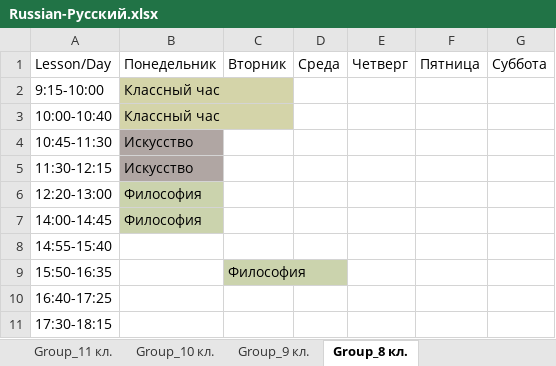
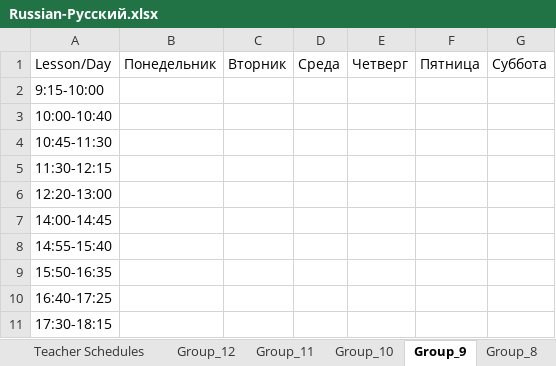
Before and after one commit to yoavmoiseev/school-scheduler, an Excel workbook: WEB-ScSc/ExcelExamples/Russian-Русский.xlsx, sheet Group_9, drawn as a sheet; values as stored, in another font and other column widths than the file's, no borders; the diff names each change by its address in the sheet, - before the commit and + after, or states it on an @@ line.

```diff
--- a/WEB-ScSc/ExcelExamples/Russian-Русский.xlsx (sheet Group_9)
+++ b/WEB-ScSc/ExcelExamples/Russian-Русский.xlsx (sheet Group_9)
-sheet tab: Group_11 кл.
+sheet tab: Group_12
-sheet tab: Group_10 кл.
+sheet tab: Group_11
-sheet tab: Group_9 кл.
+sheet tab: Group_10
-sheet tab: Group_8 кл.
+sheet tab: Group_9
+sheet tab: Group_8
-B2:B3: Классный час
+B2:B3: (empty)
-B2:B3 fill: #D4D4A9
+B2:B3 fill: none
-B4:B5: Искусство
+B4:B5: (empty)
-B4:B5 fill: #B0A6A3
+B4:B5 fill: none
-B6:B7: Философия
+B6:B7: (empty)
-B6:B7 fill: #CBD3AD
+B6:B7 fill: none
-C9: Философия
+C9: (empty)
-C9 fill: #CBD3AD
+C9 fill: none
```
Also changed, not shown: sheet Group Schedules, sheet Teacher Schedules, sheet Subjects, sheet Teachers, sheet Groups, sheet Group_12, 4 more sheets, other sheet tabs, WEB-ScSc/ExcelExamples/Hebrew-עברית.xlsx, 18 other files.
